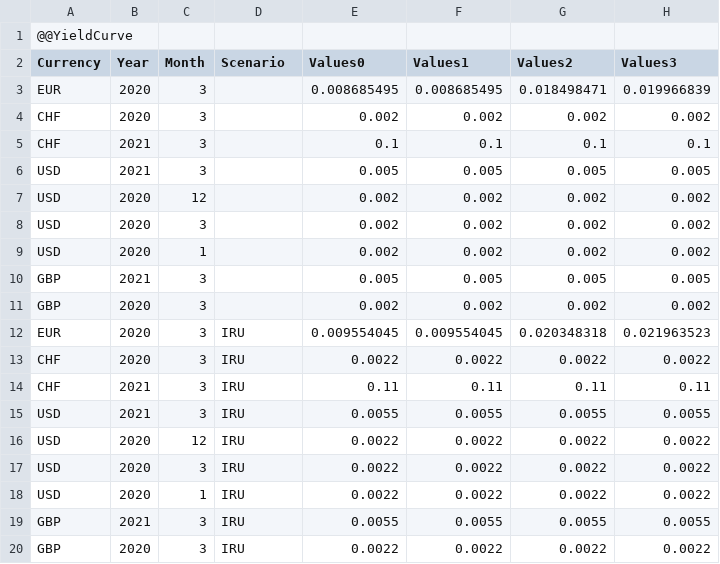
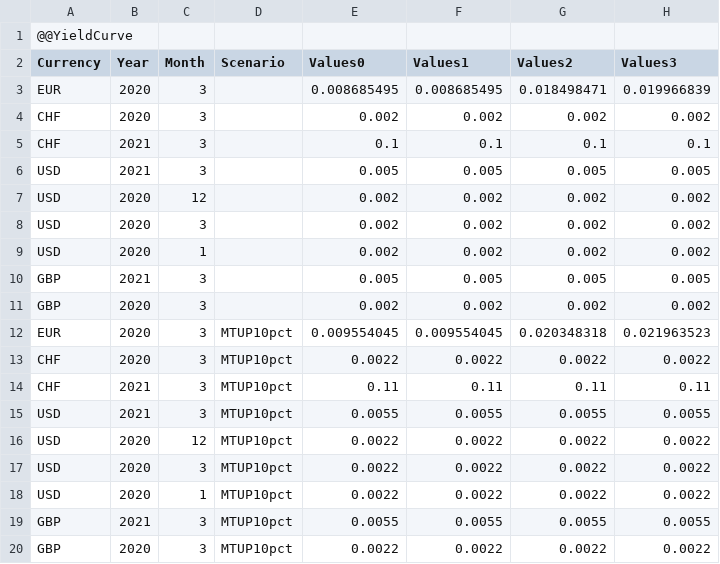
Before and after one commit to Systemorph/IFRS17CalculationEngine, a CSV file: full-ifrs17-template/Files/Parameters/YieldCurveScenario.csv, drawn as a sheet.

```diff
--- a/full-ifrs17-template/Files/Parameters/YieldCurveScenario.csv
+++ b/full-ifrs17-template/Files/Parameters/YieldCurveScenario.csv
@@ -11,10 +11,10 @@ GBP,2021,3,,0.005,0.005,0.005,0.005,,,
 GBP,2020,3,,0.002,0.002,0.002,0.002,,,
-EUR,2020,3,IRU,0.009554045,0.009554045,0.020348318,0.021963523,,,
-CHF,2020,3,IRU,0.0022,0.0022,0.0022,0.0022,,,
-CHF,2021,3,IRU,0.11,0.11,0.11,0.11,,,
-USD,2021,3,IRU,0.0055,0.0055,0.0055,0.0055,,,
-USD,2020,12,IRU,0.0022,0.0022,0.0022,0.0022,,,
-USD,2020,3,IRU,0.0022,0.0022,0.0022,0.0022,,,
-USD,2020,1,IRU,0.0022,0.0022,0.0022,0.0022,,,
-GBP,2021,3,IRU,0.0055,0.0055,0.0055,0.0055,,,
-GBP,2020,3,IRU,0.0022,0.0022,0.0022,0.0022,,,
+EUR,2020,3,MTUP10pct,0.009554045,0.009554045,0.020348318,0.021963523,,,
+CHF,2020,3,MTUP10pct,0.0022,0.0022,0.0022,0.0022,,,
+CHF,2021,3,MTUP10pct,0.11,0.11,0.11,0.11,,,
+USD,2021,3,MTUP10pct,0.0055,0.0055,0.0055,0.0055,,,
+USD,2020,12,MTUP10pct,0.0022,0.0022,0.0022,0.0022,,,
+USD,2020,3,MTUP10pct,0.0022,0.0022,0.0022,0.0022,,,
+USD,2020,1,MTUP10pct,0.0022,0.0022,0.0022,0.0022,,,
+GBP,2021,3,MTUP10pct,0.0055,0.0055,0.0055,0.0055,,,
+GBP,2020,3,MTUP10pct,0.0022,0.0022,0.0022,0.0022,,,
```
Also changed, not shown: 2 other files.
